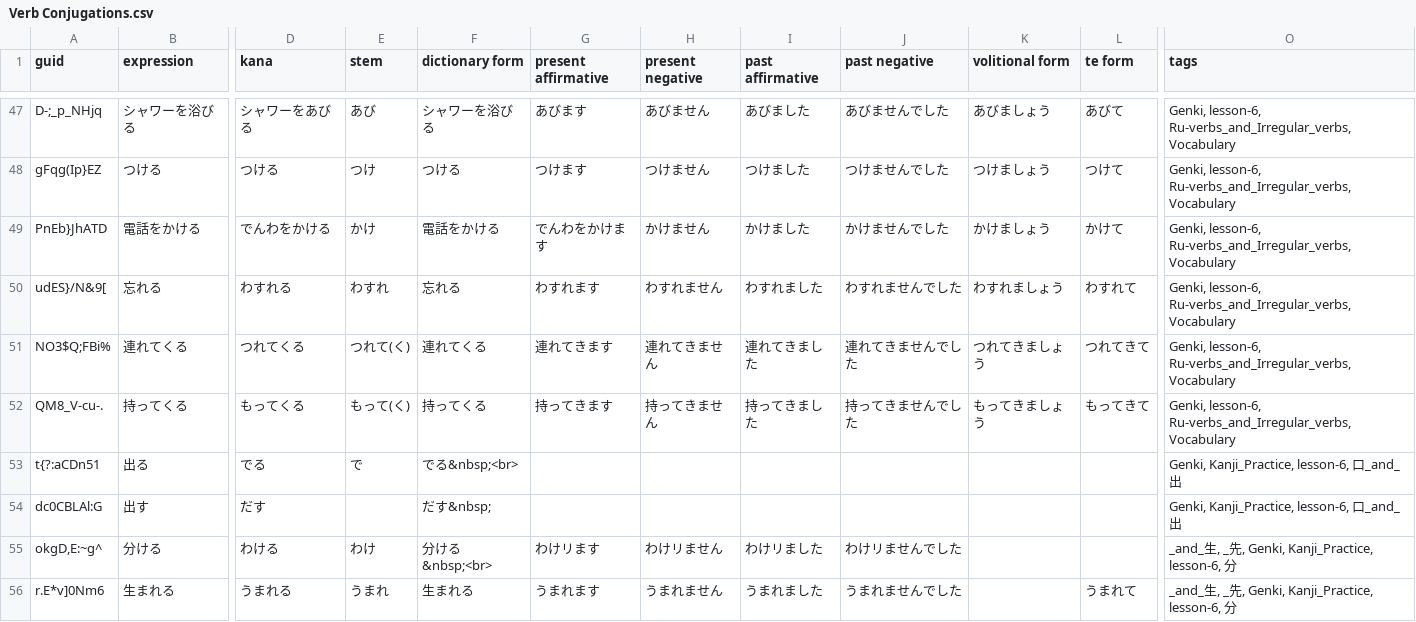
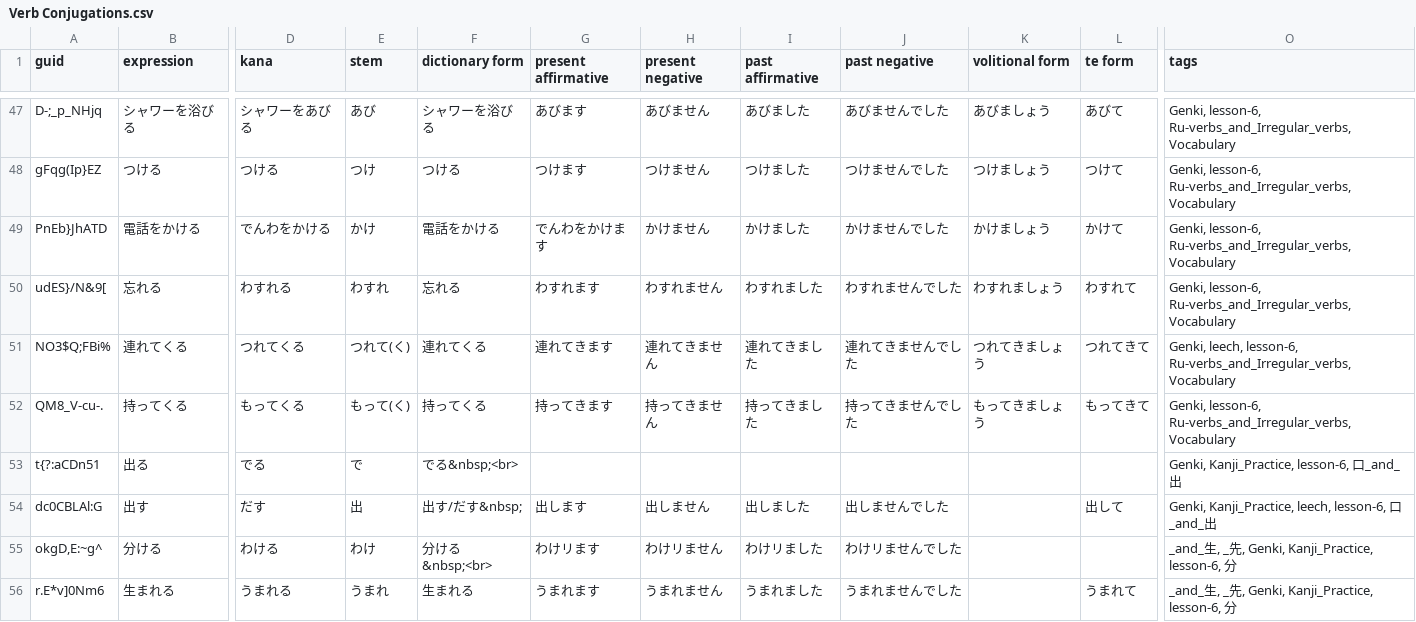
Before and after one commit to justin/anki-templates, a CSV file: src/data/Verb Conjugations.csv, drawn as a sheet; only a part is shown, gaps mark what is left out; the diff covers the shown part only; the diff names each change by its address in the sheet, - before the commit and + after, or states it on an @@ line.

```diff
--- a/src/data/Verb Conjugations.csv
+++ b/src/data/Verb Conjugations.csv
-O51 (tags): Genki, lesson-6, Ru-verbs_and_Irregular_verbs,…
+O51 (tags): Genki, leech, lesson-6, Ru-verbs_and_Irregular_verbs,…
-E54 (stem): (empty)
+E54 (stem): 出
-F54 (dictionary form): だす&nbsp;
+F54 (dictionary form): 出す/だす&nbsp;
-G54 (present affirmative): (empty)
+G54 (present affirmative): 出します
-H54 (present negative): (empty)
+H54 (present negative): 出しません
-I54 (past affirmative): (empty)
+I54 (past affirmative): 出しました
-J54 (past negative): (empty)
+J54 (past negative): 出しませんでした
-L54 (te form): (empty)
+L54 (te form): 出して
-O54 (tags): Genki, Kanji_Practice, lesson-6, 口_and_出
+O54 (tags): Genki, Kanji_Practice, leech, lesson-6, 口_and_出
```
Also changed, not shown: 10 edited cells elsewhere in this file, src/data/Japanese - Kanji.csv, src/data/Vocabulary.csv, 1 other file.
